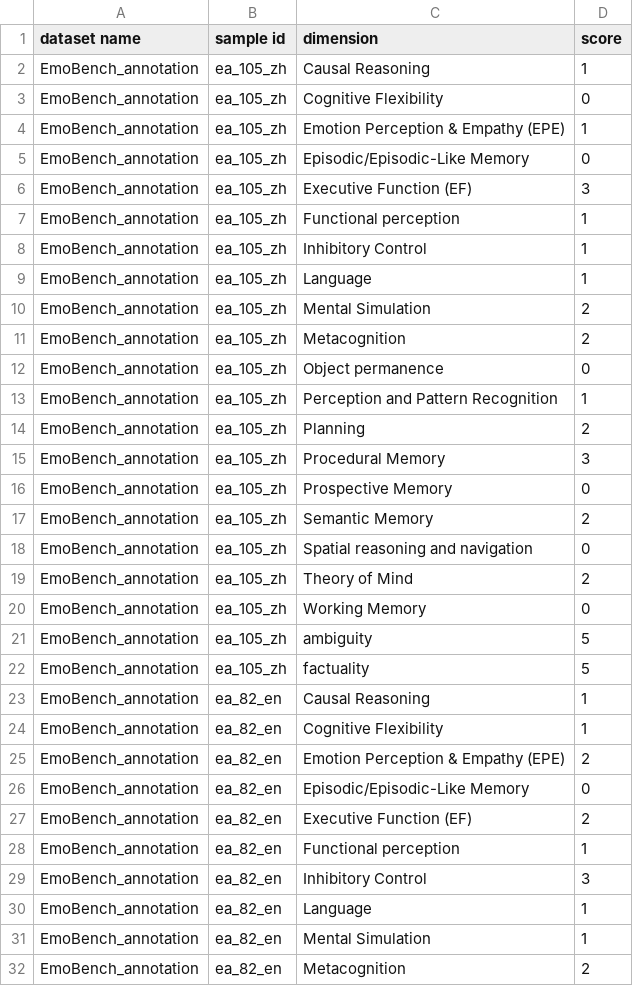
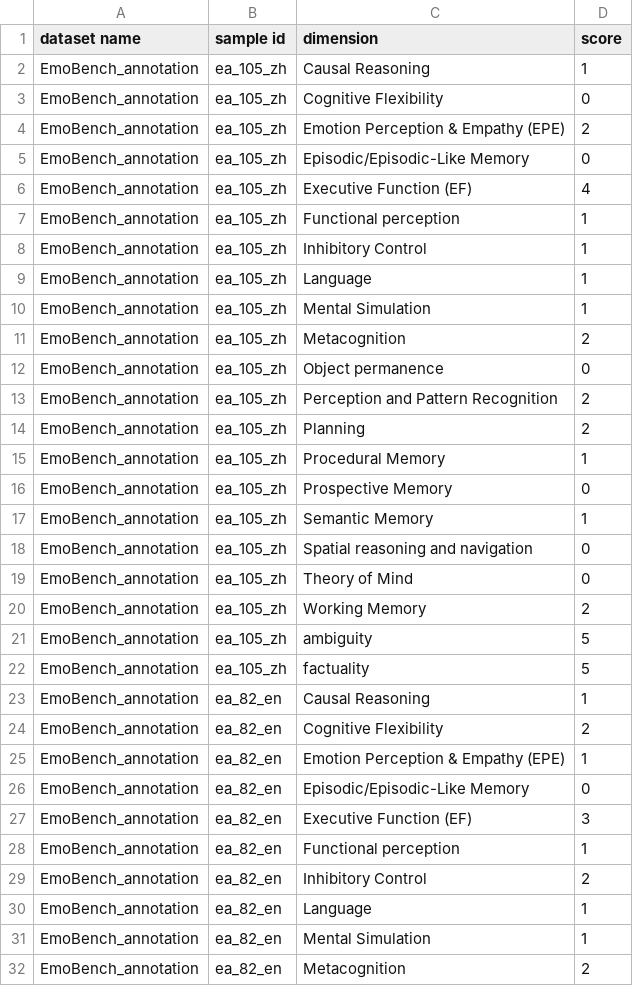
Before and after one commit to markotesic/ai-workforce-suitability, a CSV file: Evaluations/EmoBench/emobench_annotations.csv, drawn as a sheet; only a part is shown; the diff covers the shown part only.

```diff
--- a/Evaluations/EmoBench/emobench_annotations.csv
+++ b/Evaluations/EmoBench/emobench_annotations.csv
@@ -3,5 +3,5 @@ EmoBench_annotation,ea_105_zh,Causal Reasoning,1
 EmoBench_annotation,ea_105_zh,Cognitive Flexibility,0
-EmoBench_annotation,ea_105_zh,Emotion Perception & Empathy (EPE),1
+EmoBench_annotation,ea_105_zh,Emotion Perception & Empathy (EPE),2
 EmoBench_annotation,ea_105_zh,Episodic/Episodic-Like Memory,0
-EmoBench_annotation,ea_105_zh,Executive Function (EF),3
+EmoBench_annotation,ea_105_zh,Executive Function (EF),4
 EmoBench_annotation,ea_105_zh,Functional perception,1
@@ -9,13 +9,13 @@ EmoBench_annotation,ea_105_zh,Inhibitory Control,1
 EmoBench_annotation,ea_105_zh,Language,1
-EmoBench_annotation,ea_105_zh,Mental Simulation,2
+EmoBench_annotation,ea_105_zh,Mental Simulation,1
 EmoBench_annotation,ea_105_zh,Metacognition,2
 EmoBench_annotation,ea_105_zh,Object permanence,0
-EmoBench_annotation,ea_105_zh,Perception and Pattern Recognition,1
+EmoBench_annotation,ea_105_zh,Perception and Pattern Recognition,2
 EmoBench_annotation,ea_105_zh,Planning,2
-EmoBench_annotation,ea_105_zh,Procedural Memory,3
+EmoBench_annotation,ea_105_zh,Procedural Memory,1
 EmoBench_annotation,ea_105_zh,Prospective Memory,0
-EmoBench_annotation,ea_105_zh,Semantic Memory,2
+EmoBench_annotation,ea_105_zh,Semantic Memory,1
 EmoBench_annotation,ea_105_zh,Spatial reasoning and navigation,0
-EmoBench_annotation,ea_105_zh,Theory of Mind,2
-EmoBench_annotation,ea_105_zh,Working Memory,0
+EmoBench_annotation,ea_105_zh,Theory of Mind,0
+EmoBench_annotation,ea_105_zh,Working Memory,2
 EmoBench_annotation,ea_105_zh,ambiguity,5
@@ -23,8 +23,8 @@ EmoBench_annotation,ea_105_zh,factuality,5
 EmoBench_annotation,ea_82_en,Causal Reasoning,1
-EmoBench_annotation,ea_82_en,Cognitive Flexibility,1
-EmoBench_annotation,ea_82_en,Emotion Perception & Empathy (EPE),2
+EmoBench_annotation,ea_82_en,Cognitive Flexibility,2
+EmoBench_annotation,ea_82_en,Emotion Perception & Empathy (EPE),1
 EmoBench_annotation,ea_82_en,Episodic/Episodic-Like Memory,0
-EmoBench_annotation,ea_82_en,Executive Function (EF),2
+EmoBench_annotation,ea_82_en,Executive Function (EF),3
 EmoBench_annotation,ea_82_en,Functional perception,1
-EmoBench_annotation,ea_82_en,Inhibitory Control,3
+EmoBench_annotation,ea_82_en,Inhibitory Control,2
 EmoBench_annotation,ea_82_en,Language,1
```
Also changed, not shown: 47 edited cells elsewhere in this file, Evaluations/CoQA/coqa_annotations.csv, Evaluations/Crow/crow_annotations.csv, 21 other files.
